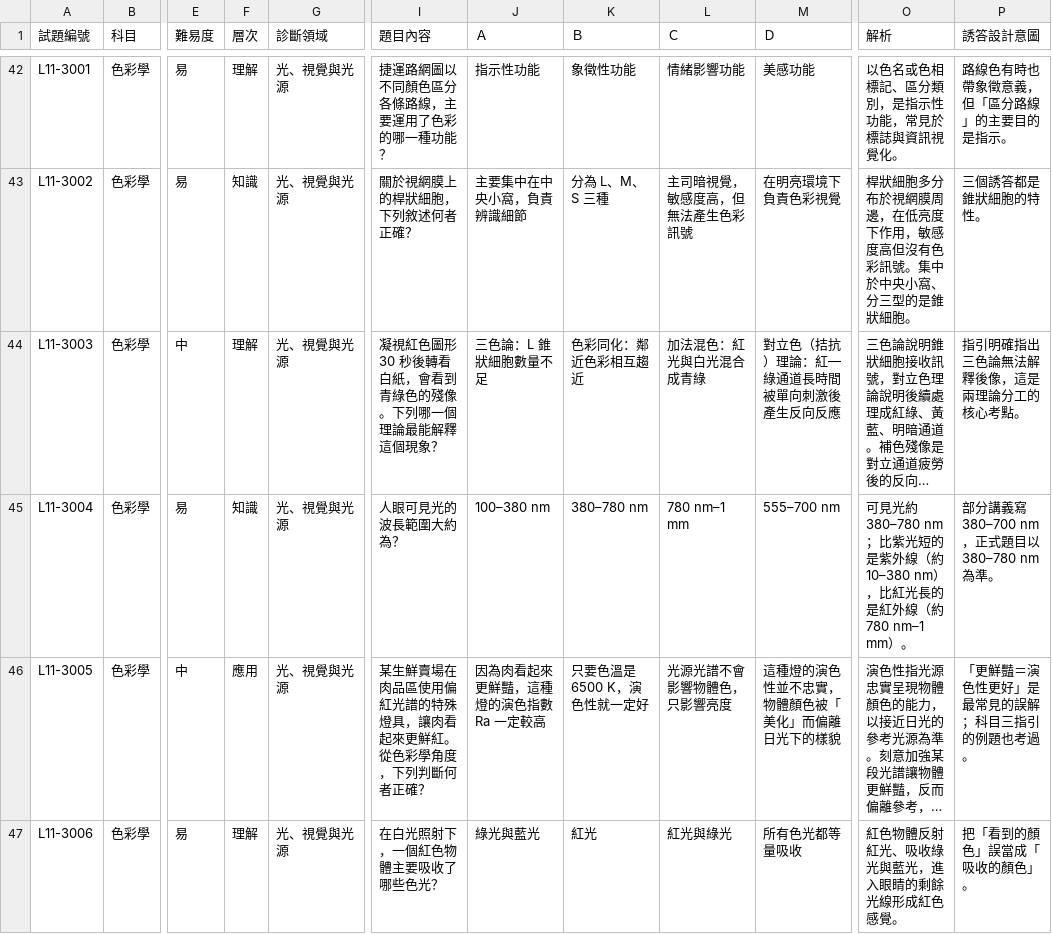
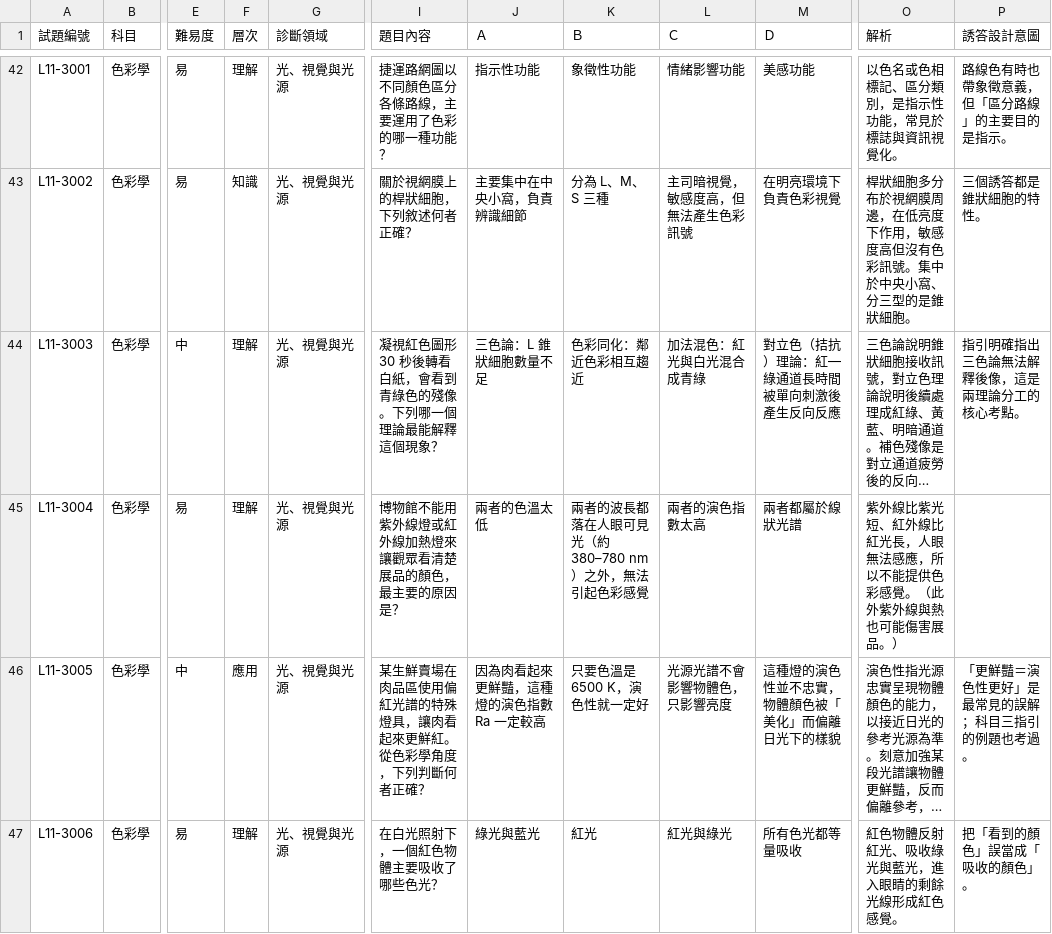
Before and after one commit to hitaiwan0705/ipas-cpm-practice, a CSV file: data/題庫.csv, drawn as a sheet; only a part is shown, gaps mark what is left out; long unchanged cells end in …; the diff covers the shown part only; the diff names each change by its address in the sheet, - before the commit and + after, or states it on an @@ line.

```diff
--- a/data/題庫.csv
+++ b/data/題庫.csv
-F45 (層次): 知識
+F45 (層次): 理解
-I45 (題目內容): 人眼可見光的波長範圍大約為？
+I45 (題目內容): 博物館不能用紫外線燈或紅外線加熱燈來讓觀眾看清楚展品的顏色，最主要的原因是？
-J45 (Ａ): 100–380 nm
+J45 (Ａ): 兩者的色溫太低
-K45 (Ｂ): 380–780 nm
+K45 (Ｂ): 兩者的波長都落在人眼可見光（約 380–780 nm）之外，無法引起色彩感覺
-L45 (Ｃ): 780 nm–1 mm
+L45 (Ｃ): 兩者的演色指數太高
-M45 (Ｄ): 555–700 nm
+M45 (Ｄ): 兩者都屬於線狀光譜
-O45 (解析): 可見光約 380–780 nm；比紫光短的是紫外線（約 10–380 nm），比紅光長的是紅外線（約 780 nm–1 mm）。
+O45 (解析): 紫外線比紫光短、紅外線比紅光長，人眼無法感應，所以不能提供色彩感覺。（此外紫外線與熱也可能傷害展品。）
-P45 (誘答設計意圖): 部分講義寫 380–700 nm，正式題目以 380–780 nm 為準。
+P45 (誘答設計意圖): (empty)
```
Also changed, not shown: 91 edited cells elsewhere in this file, 2 other files.
